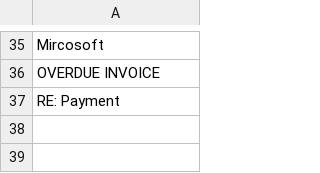
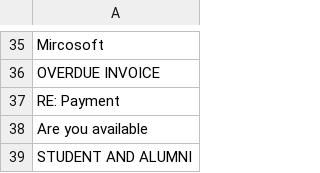
Before and after one commit to OberAlex/HuntingList, a CSV file: phishing:scam-keywords.csv, drawn as a sheet; only a part is shown, gaps mark what is left out; the diff names each change by its address in the sheet, - before the commit and + after, or states it on an @@ line.

Commit message:
Update phishing:scam-keywords.csv

```diff
--- a/phishing:scam-keywords.csv
+++ b/phishing:scam-keywords.csv
+row 38: Are you available
+row 39: STUDENT AND ALUMNI
```
